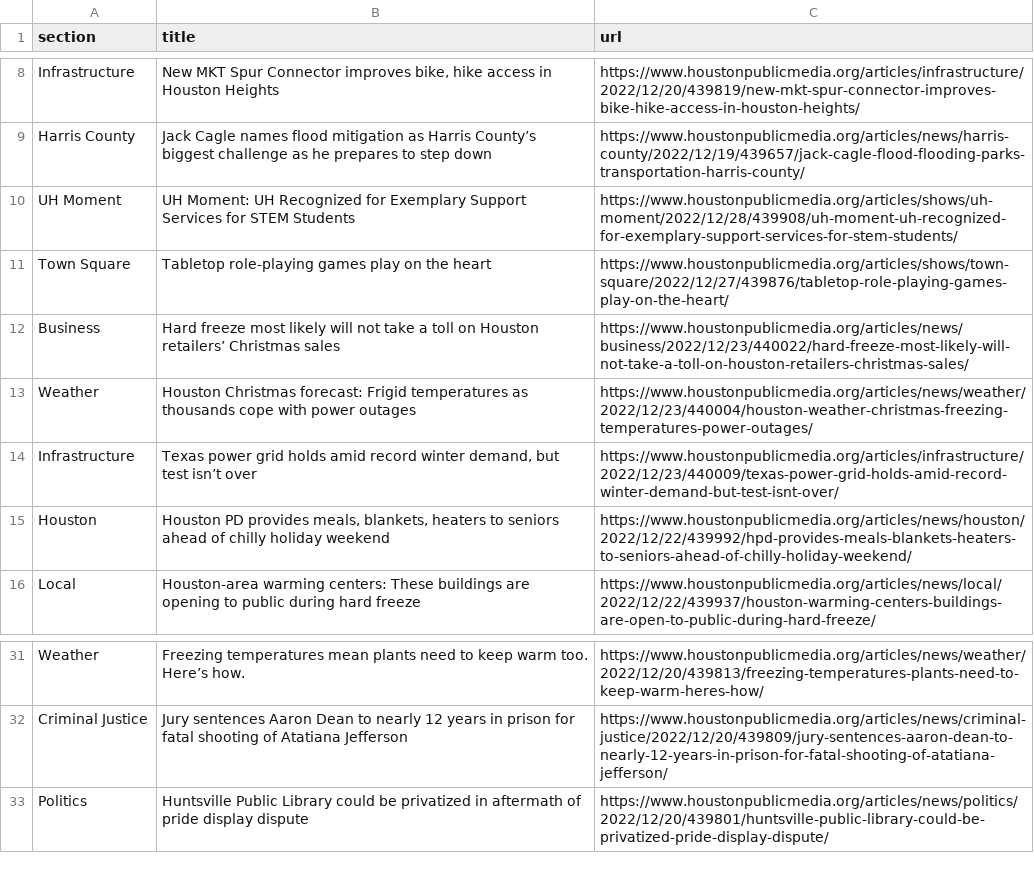
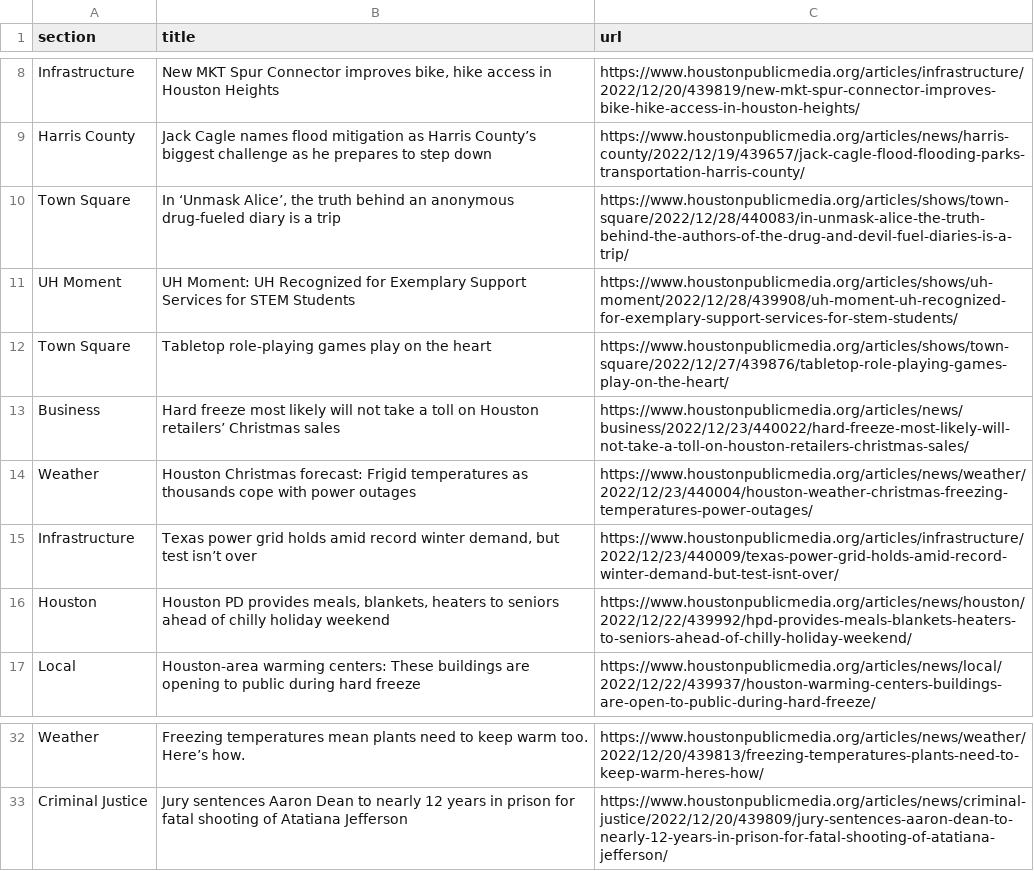
Before and after one commit to AngelineJCQ/aoto-scraper, a CSV file: npr.csv, drawn as a sheet; only a part is shown, gaps mark what is left out; removed rows and columns are numbered as before the commit, all else as after; the diff names each change by its address in the sheet, - before the commit and + after, or states it on an @@ line.

```diff
--- a/npr.csv
+++ b/npr.csv
+row 10: Town Square | In ‘Unmask Alice’, the truth behind an anonymous drug-fueled diary is a trip | https://www.houstonpublicmedia.org/articles/shows/town-square/2022/12/28/440083/in-unmask-alice-the-truth-behind-the-authors-of-the-drug-and-devil-fuel-diaries-is-a-trip/
-row 33: Politics | Huntsville Public Library could be privatized in aftermath of pride display dispute | https://www.houstonpublicmedia.org/articles/news/politics/2022/12/20/439801/huntsville-public-library-could-be-privatized-pride-display-dispute/
```
